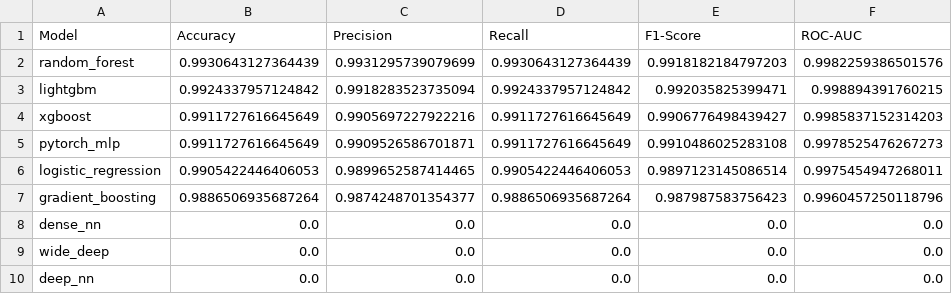
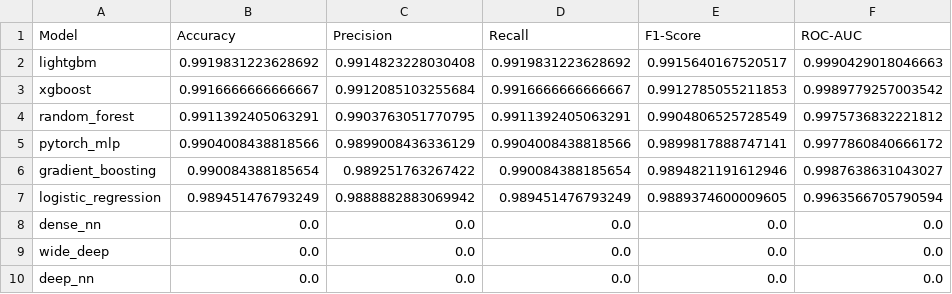
Before and after one commit to Manideepnvm/ML-inhouse-outer-space, a CSV file: results/model_comparison.csv, drawn as a sheet.

```diff
--- a/results/model_comparison.csv
+++ b/results/model_comparison.csv
@@ -1,8 +1,8 @@
 Model,Accuracy,Precision,Recall,F1-Score,ROC-AUC
-random_forest,0.9930643127364439,0.9931295739079699,0.9930643127364439,0.9918182184797203,0.9982259386501576
-lightgbm,0.9924337957124842,0.9918283523735094,0.9924337957124842,0.992035825399471,0.998894391760215
-xgboost,0.9911727616645649,0.9905697227922216,0.9911727616645649,0.9906776498439427,0.9985837152314203
-pytorch_mlp,0.9911727616645649,0.9909526586701871,0.9911727616645649,0.9910486025283108,0.9978525476267273
-logistic_regression,0.9905422446406053,0.9899652587414465,0.9905422446406053,0.9897123145086514,0.9975454947268011
-gradient_boosting,0.9886506935687264,0.9874248701354377,0.9886506935687264,0.987987583756423,0.9960457250118796
+lightgbm,0.9919831223628692,0.9914823228030408,0.9919831223628692,0.9915640167520517,0.9990429018046663
+xgboost,0.9916666666666667,0.9912085103255684,0.9916666666666667,0.9912785055211853,0.9989779257003542
+random_forest,0.9911392405063291,0.9903763051770795,0.9911392405063291,0.9904806525728549,0.9975736832221812
+pytorch_mlp,0.9904008438818566,0.9899008436336129,0.9904008438818566,0.9899817888747141,0.9977860840666172
+gradient_boosting,0.990084388185654,0.989251763267422,0.990084388185654,0.9894821191612946,0.9987638631043027
+logistic_regression,0.989451476793249,0.9888882883069942,0.989451476793249,0.9889374600009605,0.9963566705790594
 dense_nn,0.0,0.0,0.0,0.0,0.0
```
Also changed, not shown: 31 other files.
